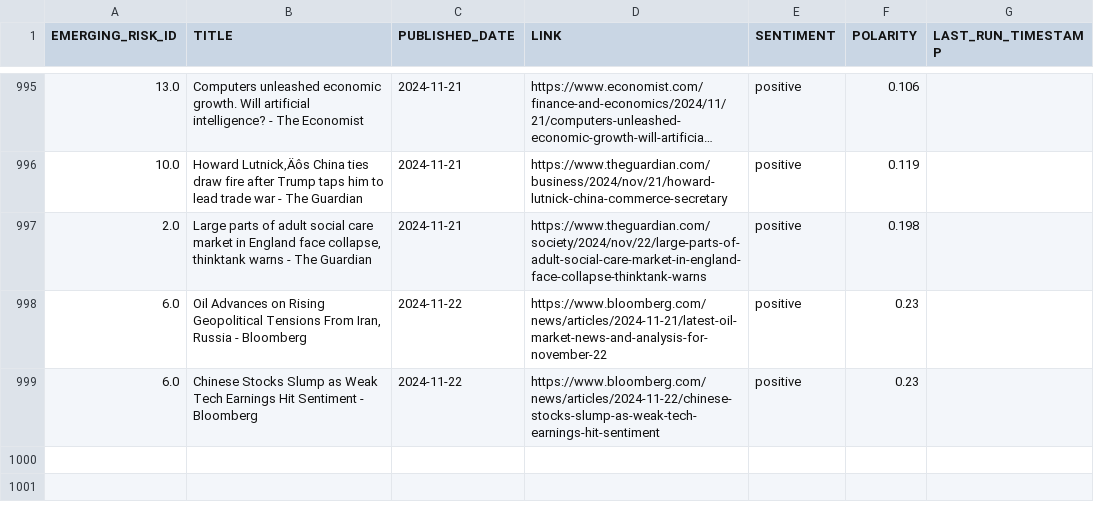
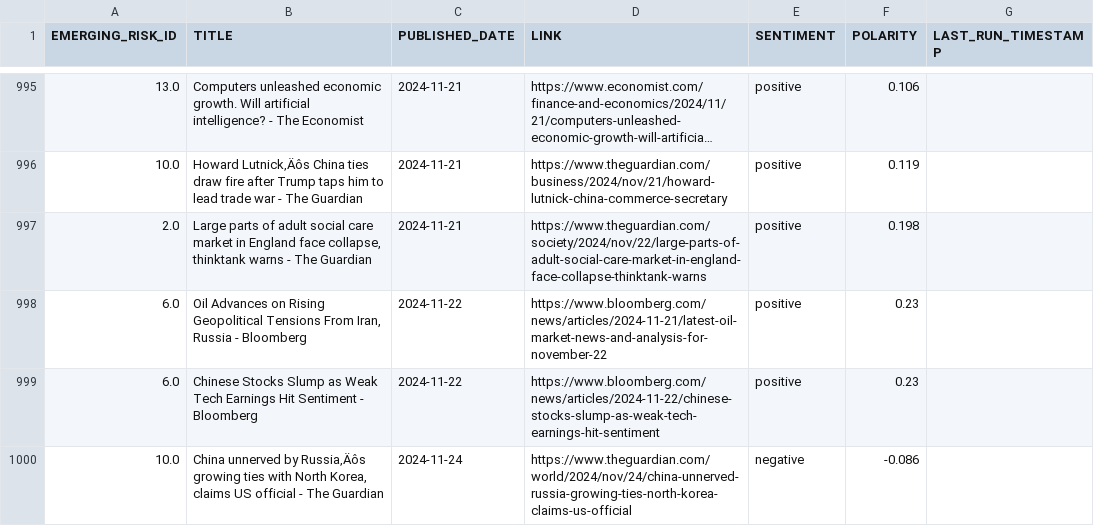
Before and after one commit to giovanonicris/online_sentiment, a CSV file: online_sentiment/output/emerging_risks_sentiment_archive.csv, drawn as a sheet; only a part is shown, gaps mark what is left out; long unchanged cells end in ….

```diff
--- a/online_sentiment/output/emerging_risks_sentiment_archive.csv
+++ b/online_sentiment/output/emerging_risks_sentiment_archive.csv
@@ -999 +999,2 @@ EMERGING_RISK_ID,TITLE,PUBLISHED_DATE,LINK,SENTIMENT,POLARITY,LAST_RUN_TIMESTAMP
 6.0,Chinese Stocks Slump as Weak Tech Earnings Hit Sentiment - Bloomberg,2024-11-22,https://www.bloomberg.com/news/articles/2024-11-22/chinese-stocks-slump-as-weak-tech-earnings-hit-sentiment,positive,0.23,
+10.0,"China unnerved by Russia‚Äôs growing ties with North Korea, claims US official - The Guardian",2024-11-24,https://www.theguardian.com/world/2024/nov/24/china-unnerved-russia-growing-ties-north-korea-claims-us-official,negative,-0.086,
```
Also changed, not shown: 1 other file.
